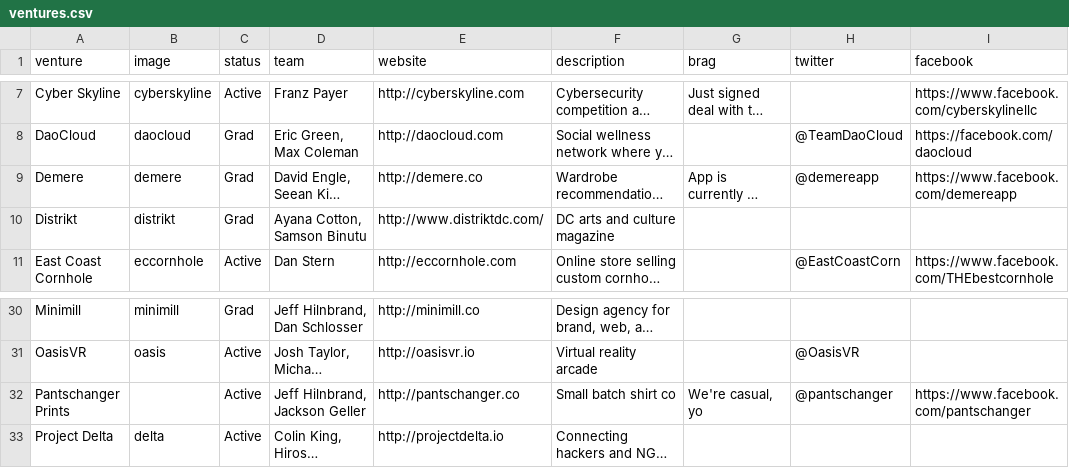
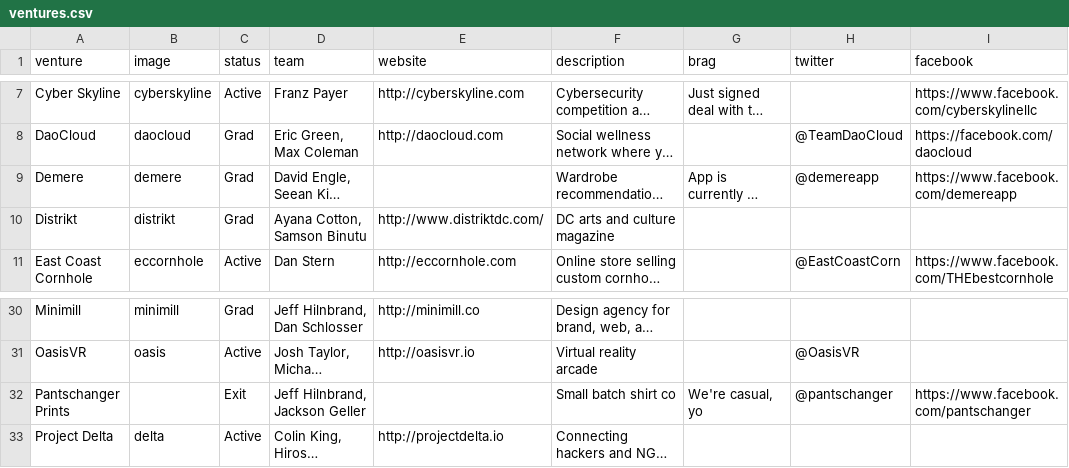
Before and after one commit to StartupShell/web, a CSV file: _data/ventures.csv, drawn as a sheet; only a part is shown, gaps mark what is left out; long unchanged cells end in …; the diff names each change by its address in the sheet, - before the commit and + after, or states it on an @@ line.

Commit message:
remove demere website

```diff
--- a/_data/ventures.csv
+++ b/_data/ventures.csv
-E9 (website): http://demere.co
+E9 (website): (empty)
-C32 (status): Active
+C32 (status): Exit
-E32 (website): http://pantschanger.co
+E32 (website): (empty)
```
